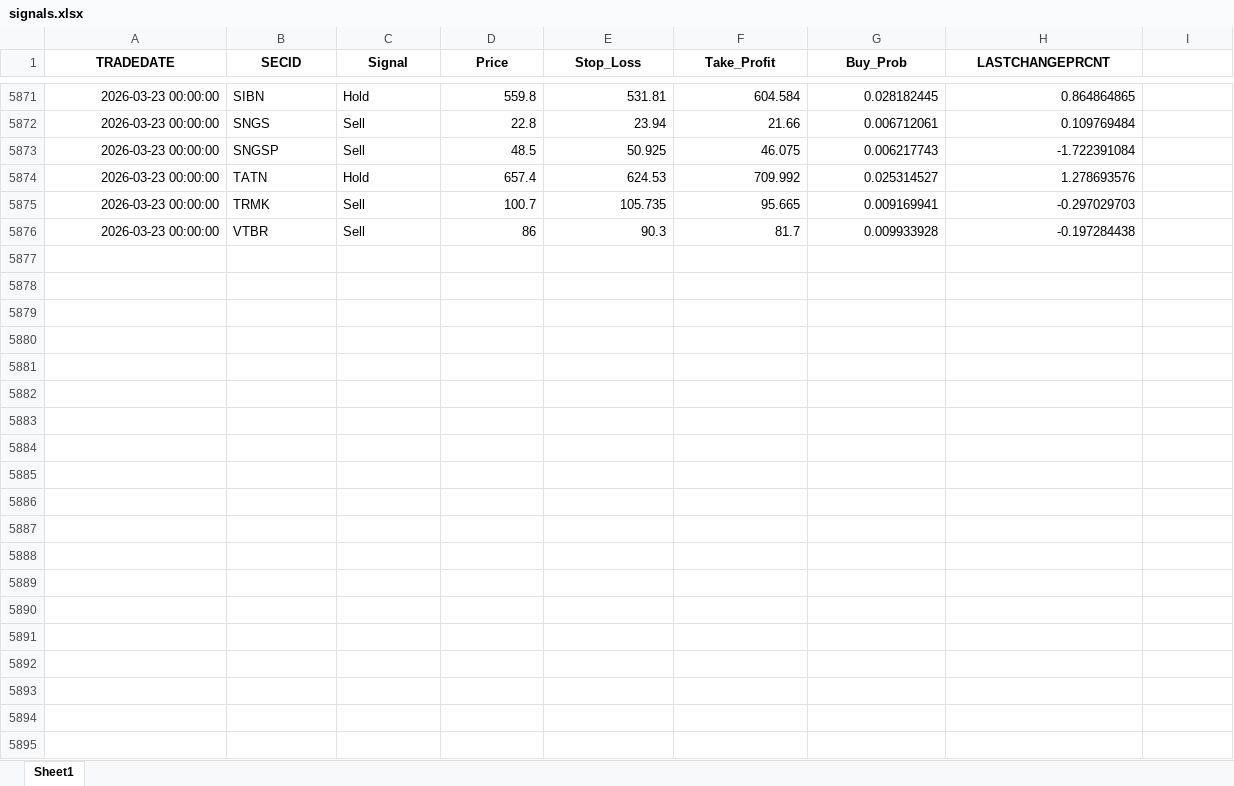
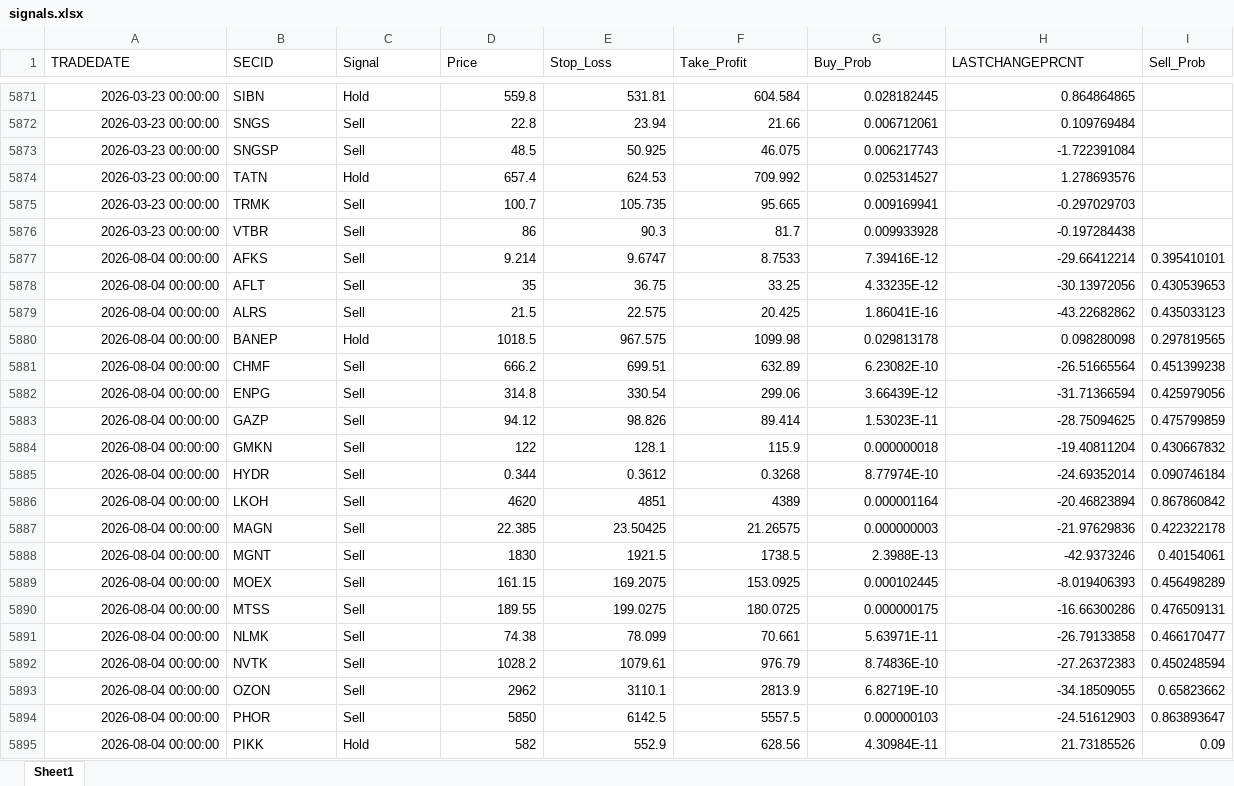
Before and after one commit to Leo1255serg/moex-signals-rf, an Excel workbook: data/signals.xlsx, sheet Sheet1, drawn as a sheet; only a part is shown, gaps mark what is left out; values as stored, in another font and other column widths than the file's, no borders; the diff covers the shown part only; the diff names each change by its address in the sheet, - before the commit and + after, or states it on an @@ line.

```diff
--- a/data/signals.xlsx (sheet Sheet1)
+++ b/data/signals.xlsx (sheet Sheet1)
@@ A1:H1 bold: on → off, alignment: center → left @@
-I1: (empty)
+I1: Sell_Prob
+row 5877: 2026-08-04 00:00:00 | AFKS | Sell | 9.214 | 9.6747 | 8.7533 | 7.39416E-12 | -29.66412214 | 0.395410101
+row 5878: 2026-08-04 00:00:00 | AFLT | Sell | 35 | 36.75 | 33.25 | 4.33235E-12 | -30.13972056 | 0.430539653
+row 5879: 2026-08-04 00:00:00 | ALRS | Sell | 21.5 | 22.575 | 20.425 | 1.86041E-16 | -43.22682862 | 0.435033123
+row 5880: 2026-08-04 00:00:00 | BANEP | Hold | 1018.5 | 967.575 | 1099.98 | 0.029813178 | 0.098280098 | 0.297819565
+row 5881: 2026-08-04 00:00:00 | CHMF | Sell | 666.2 | 699.51 | 632.89 | 6.23082E-10 | -26.51665564 | 0.451399238
+row 5882: 2026-08-04 00:00:00 | ENPG | Sell | 314.8 | 330.54 | 299.06 | 3.66439E-12 | -31.71366594 | 0.425979056
+row 5883: 2026-08-04 00:00:00 | GAZP | Sell | 94.12 | 98.826 | 89.414 | 1.53023E-11 | -28.75094625 | 0.475799859
+row 5884: 2026-08-04 00:00:00 | GMKN | Sell | 122 | 128.1 | 115.9 | 0.000000018 | -19.40811204 | 0.430667832
+row 5885: 2026-08-04 00:00:00 | HYDR | Sell | 0.344 | 0.3612 | 0.3268 | 8.77974E-10 | -24.69352014 | 0.090746184
+row 5886: 2026-08-04 00:00:00 | LKOH | Sell | 4620 | 4851 | 4389 | 0.000001164 | -20.46823894 | 0.867860842
+row 5887: 2026-08-04 00:00:00 | MAGN | Sell | 22.385 | 23.50425 | 21.26575 | 0.000000003 | -21.97629836 | 0.422322178
+row 5888: 2026-08-04 00:00:00 | MGNT | Sell | 1830 | 1921.5 | 1738.5 | 2.3988E-13 | -42.9373246 | 0.40154061
+row 5889: 2026-08-04 00:00:00 | MOEX | Sell | 161.15 | 169.2075 | 153.0925 | 0.000102445 | -8.019406393 | 0.456498289
+row 5890: 2026-08-04 00:00:00 | MTSS | Sell | 189.55 | 199.0275 | 180.0725 | 0.000000175 | -16.66300286 | 0.476509131
+row 5891: 2026-08-04 00:00:00 | NLMK | Sell | 74.38 | 78.099 | 70.661 | 5.63971E-11 | -26.79133858 | 0.466170477
+row 5892: 2026-08-04 00:00:00 | NVTK | Sell | 1028.2 | 1079.61 | 976.79 | 8.74836E-10 | -27.26372383 | 0.450248594
+row 5893: 2026-08-04 00:00:00 | OZON | Sell | 2962 | 3110.1 | 2813.9 | 6.82719E-10 | -34.18509055 | 0.65823662
+row 5894: 2026-08-04 00:00:00 | PHOR | Sell | 5850 | 6142.5 | 5557.5 | 0.000000103 | -24.51612903 | 0.863893647
+row 5895: 2026-08-04 00:00:00 | PIKK | Hold | 582 | 552.9 | 628.56 | 4.30984E-11 | 21.73185526 | 0.09
```
Also changed, not shown: 11 added rows elsewhere in this sheet, data/moex_data.xlsx, data/trades.xlsx.
